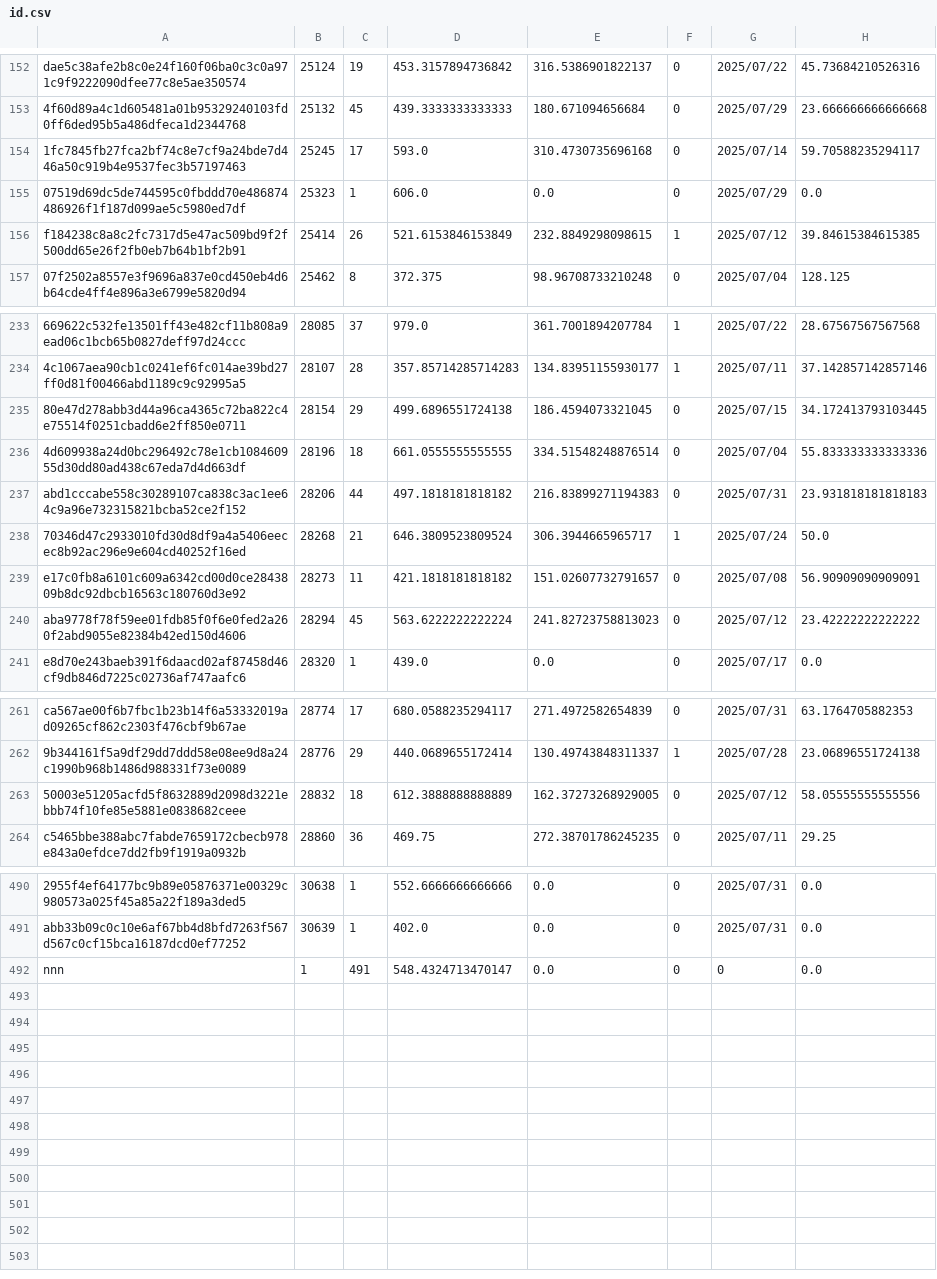
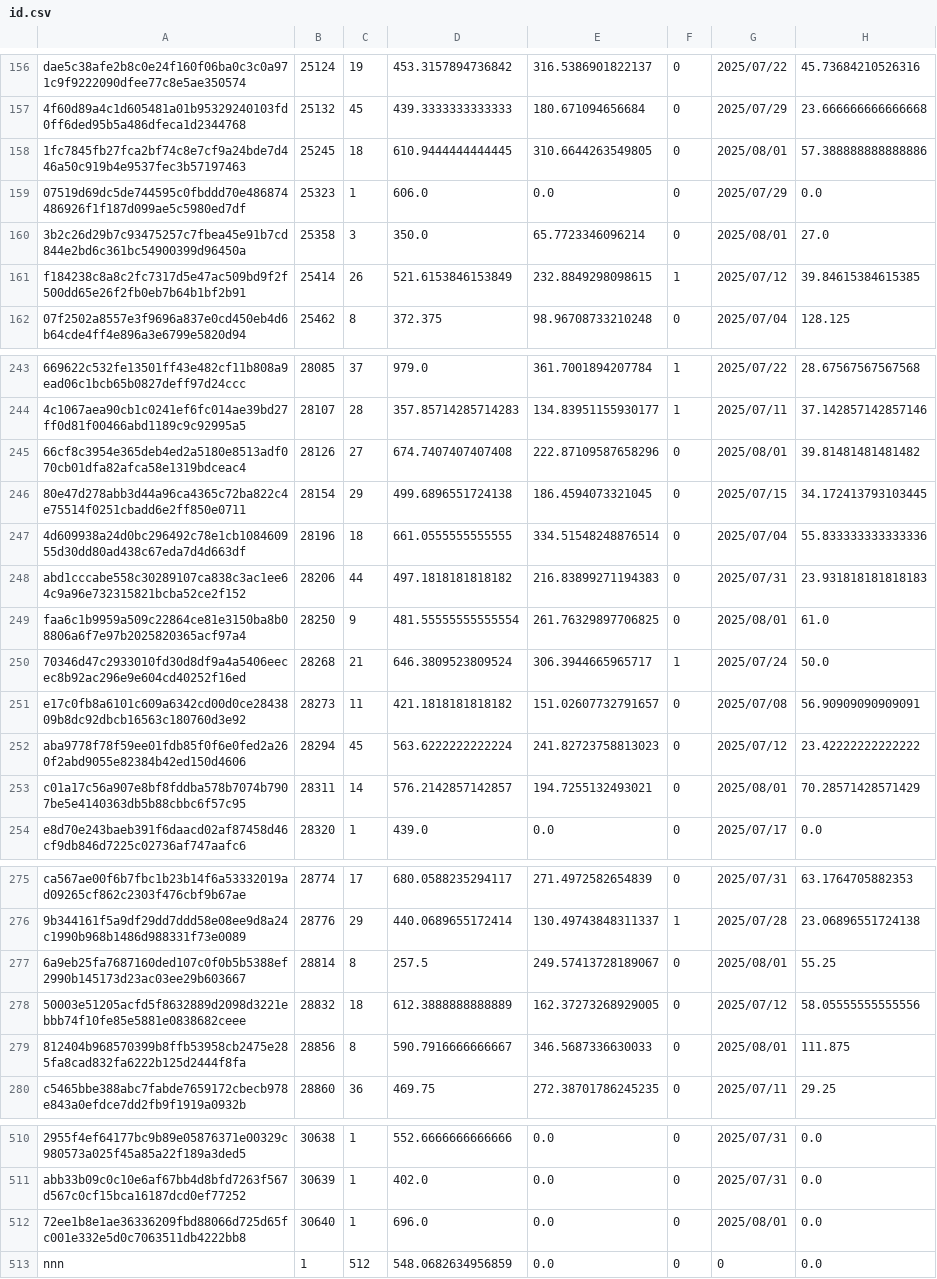
Before and after one commit to Daikie/NCPDA, a CSV file: js/id.csv, drawn as a sheet; only a part is shown, gaps mark what is left out; addresses are those after the commit; the diff covers the shown part only; the diff names each change by its address in the sheet, - before the commit and + after, or states it on an @@ line.

```diff
--- a/js/id.csv
+++ b/js/id.csv
-C158: 17
+C158: 18
-D158: 593.0
+D158: 610.9444444444445
-E158: 310.4730735696168
+E158: 310.6644263549805
-G158: 2025/07/14
+G158: 2025/08/01
-H158: 59.70588235294117
+H158: 57.388888888888886
+row 160: 3b2c26d29b7c93475257c7fbea45e91b7cd844e2bd6c361bc54900399d96450a | 25358 | 3 | 350.0 | 65.7723346096214 | 0 | 2025/08/01 | 27.0
+row 245: 66cf8c3954e365deb4ed2a5180e8513adf070cb01dfa82afca58e1319bdceac4 | 28126 | 27 | 674.7407407407408 | 222.87109587658296 | 0 | 2025/08/01 | 39.81481481481482
+row 249: faa6c1b9959a509c22864ce81e3150ba8b08806a6f7e97b2025820365acf97a4 | 28250 | 9 | 481.55555555555554 | 261.76329897706825 | 0 | 2025/08/01 | 61.0
+row 253: c01a17c56a907e8bf8fddba578b7074b7907be5e4140363db5b88cbbc6f57c95 | 28311 | 14 | 576.2142857142857 | 194.7255132493021 | 0 | 2025/08/01 | 70.28571428571429
+row 277: 6a9eb25fa7687160ded107c0f0b5b5388ef2990b145173d23ac03ee29b603667 | 28814 | 8 | 257.5 | 249.57413728189067 | 0 | 2025/08/01 | 55.25
+row 279: 812404b968570399b8ffb53958cb2475e285fa8cad832fa6222b125d2444f8fa | 28856 | 8 | 590.7916666666667 | 346.5687336630033 | 0 | 2025/08/01 | 111.875
+row 512: 72ee1b8e1ae36336209fbd88066d725d65fc001e332e5d0c7063511db4222bb8 | 30640 | 1 | 696.0 | 0.0 | 0 | 2025/08/01 | 0.0
-C513: 491
+C513: 512
-D513: 548.4324713470147
+D513: 548.0682634956859
```
Also changed, not shown: 14 added rows and 25 edited cells elsewhere in this file, js/inventory.csv, 1 other file.
